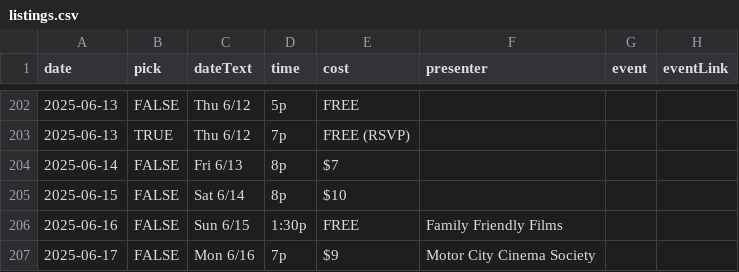
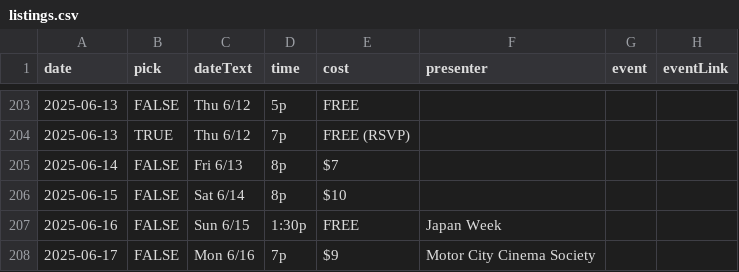
Before and after one commit to ypsijav/ypsijav.github.io, a CSV file: listings.csv, drawn as a sheet; only a part is shown, gaps mark what is left out; addresses are those after the commit; the diff covers the shown part only; the diff names each change by its address in the sheet, - before the commit and + after, or states it on an @@ line.

Commit message:
Add files via upload

```diff
--- a/listings.csv
+++ b/listings.csv
-F207 (presenter): Family Friendly Films
+F207 (presenter): Japan Week
```
Also changed, not shown: 3 added rows and 1 edited cell elsewhere in this file.
